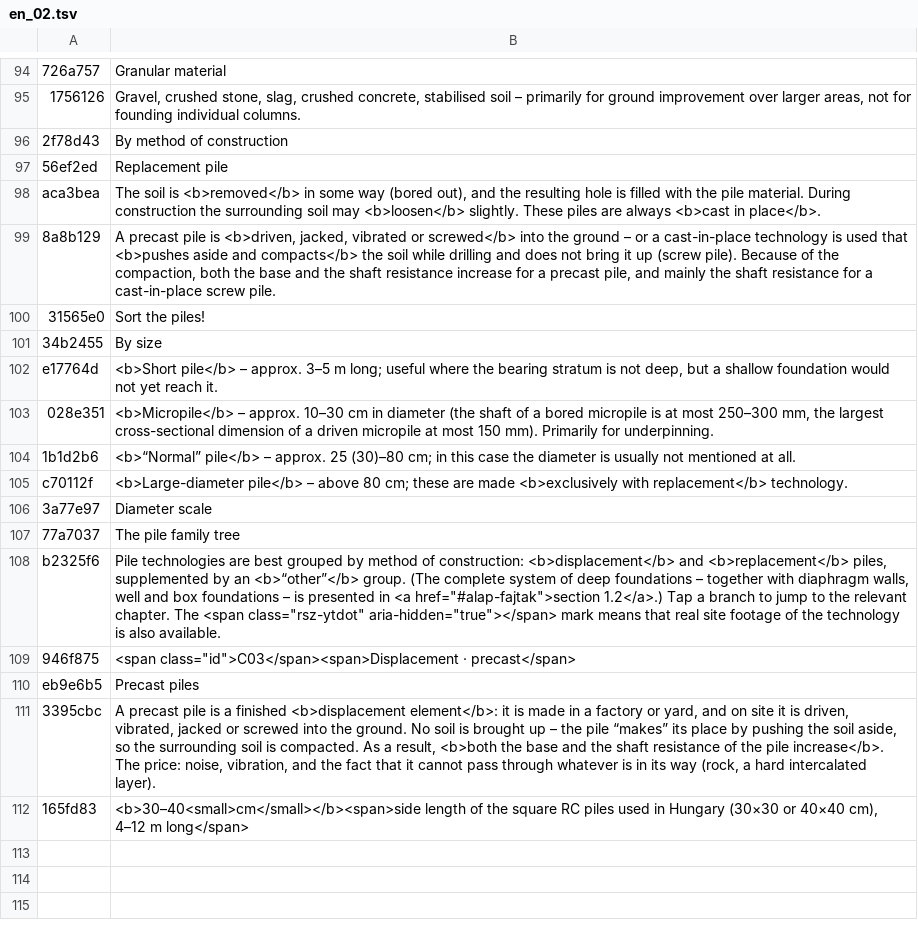
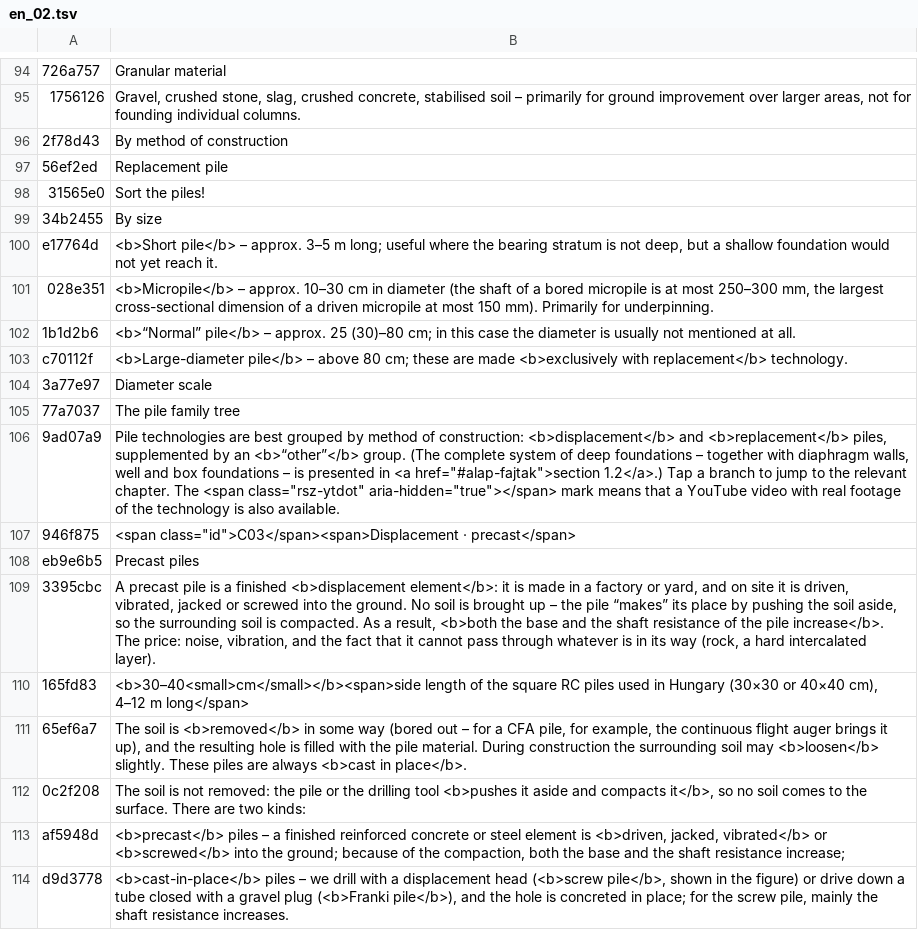
Before and after one commit to MBalika/melyalapozasok, a TSV file: _src/i18n/en_02.tsv, drawn as a sheet; only a part is shown, gaps mark what is left out; removed rows and columns are numbered as before the commit, all else as after; the diff names each change by its address in the sheet, - before the commit and + after, or states it on an @@ line.

```diff
--- a/_src/i18n/en_02.tsv
+++ b/_src/i18n/en_02.tsv
-row 98: aca3bea | The soil is <b>removed</b> in some way (bored out), and the resulting hole is filled with the pile material. During construction the surrounding soil may <b>loosen</b> slightly. These piles are always <b>cast in place</b>.
-row 99: 8a8b129 | A precast pile is <b>driven, jacked, vibrated or screwed</b> into the ground – or a cast-in-place technology is used that <b>pushes aside and compacts</b> the soil while drilling and does not bring it up (screw pile). Because of the compaction, both the base and the shaft resistance increase for a precast pile, and mainly the shaft resistance for a cast-in-place screw pile.
-row 108: b2325f6 | Pile technologies are best grouped by method of construction: <b>displacement</b> and <b>replacement</b> piles, supplemented by an <b>“other”</b> group. (The complete system of deep foundations – together with diaphragm walls, well and box foundations – is presented in <a href="#alap-fajtak">section 1.2</a>.) Tap a branch to jump to the relevant chapter. The <span class="rsz-ytdot" aria-hidden="true"></span> mark means that real site footage of the technology is also available.
+row 106: 9ad07a9 | Pile technologies are best grouped by method of construction: <b>displacement</b> and <b>replacement</b> piles, supplemented by an <b>“other”</b> group. (The complete system of deep foundations – together with diaphragm walls, well and box foundations – is presented in <a href="#alap-fajtak">section 1.2</a>.) Tap a branch to jump to the relevant chapter. The <span class="rsz-ytdot" aria-hidden="true"></span> mark means that a YouTube video with real footage of the technology is also available.
+row 111: 65ef6a7 | The soil is <b>removed</b> in some way (bored out – for a CFA pile, for example, the continuous flight auger brings it up), and the resulting hole is filled with the pile material. During construction the surrounding soil may <b>loosen</b> slightly. These piles are always <b>cast in place</b>.
+row 112: 0c2f208 | The soil is not removed: the pile or the drilling tool <b>pushes it aside and compacts it</b>, so no soil comes to the surface. There are two kinds:
+row 113: af5948d | <b>precast</b> piles – a finished reinforced concrete or steel element is <b>driven, jacked, vibrated</b> or <b>screwed</b> into the ground; because of the compaction, both the base and the shaft resistance increase;
+row 114: d9d3778 | <b>cast-in-place</b> piles – we drill with a displacement head (<b>screw pile</b>, shown in the figure) or drive down a tube closed with a gravel plug (<b>Franki pile</b>), and the hole is concreted in place; for the screw pile, mainly the shaft resistance increases.
```
Also changed, not shown: _src/i18n/en_10.tsv, _src/i18n/en_19.tsv, 7 other files.
